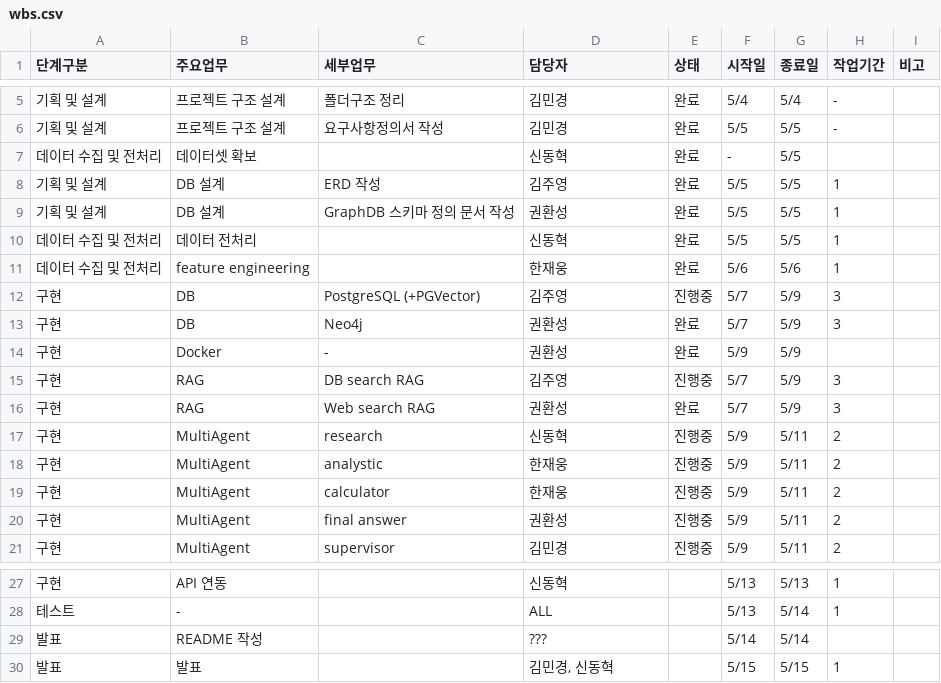
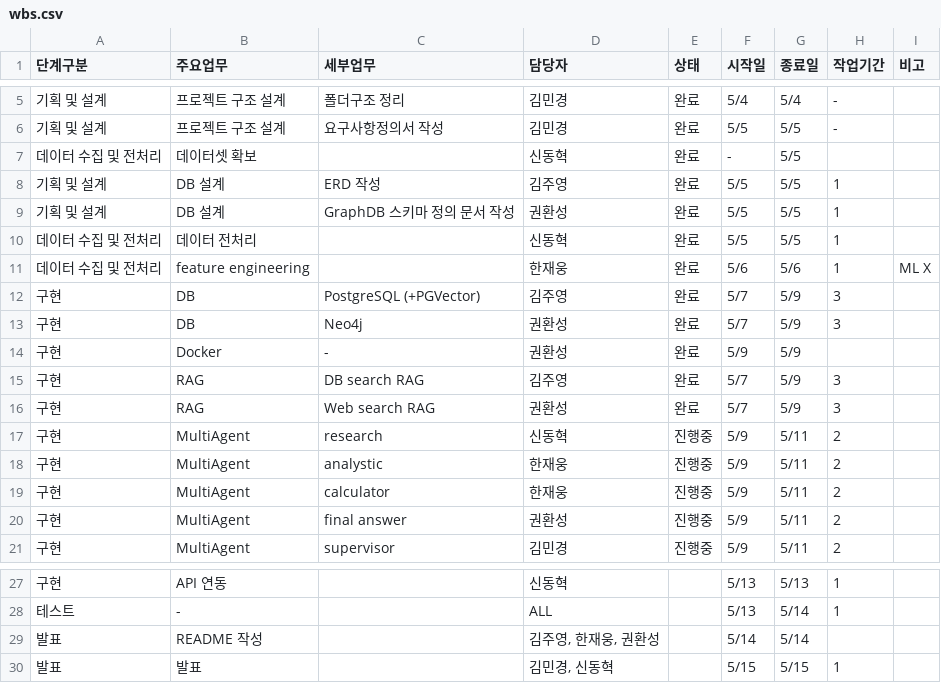
Before and after one commit to SKNETWORKS-FAMILY-AICAMP/SKN27-3rd-1TEAM, a CSV file: docs/wbs.csv, drawn as a sheet; only a part is shown, gaps mark what is left out.

```diff
--- a/docs/wbs.csv
+++ b/docs/wbs.csv
@@ -10,7 +10,7 @@
 데이터 수집 및 전처리,데이터 전처리,,신동혁,완료,5/5,5/5,1,
-데이터 수집 및 전처리,feature engineering,,한재웅,완료,5/6,5/6,1,
-구현,DB,PostgreSQL (+PGVector),김주영,진행중,5/7,5/9,3,
+데이터 수집 및 전처리,feature engineering,,한재웅,완료,5/6,5/6,1,ML X
+구현,DB,PostgreSQL (+PGVector),김주영,완료,5/7,5/9,3,
 구현,DB,Neo4j,권환성,완료,5/7,5/9,3,
 구현,Docker,-,권환성,완료,5/9,5/9,,
-구현,RAG,DB search RAG,김주영,진행중,5/7,5/9,3,
+구현,RAG,DB search RAG,김주영,완료,5/7,5/9,3,
 구현,RAG,Web search RAG,권환성,완료,5/7,5/9,3,
@@ -28,3 +28,3 @@
 테스트,-,,ALL,,5/13,5/14,1,
-발표,README 작성,,???,,5/14,5/14,,
+발표,README 작성,,"김주영, 한재웅, 권환성",,5/14,5/14,,
 발표,발표,,"김민경, 신동혁",,5/15,5/15,1,
```
Also changed, not shown: 13 other files.
